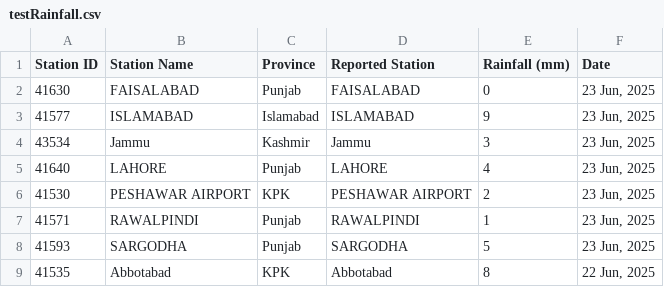
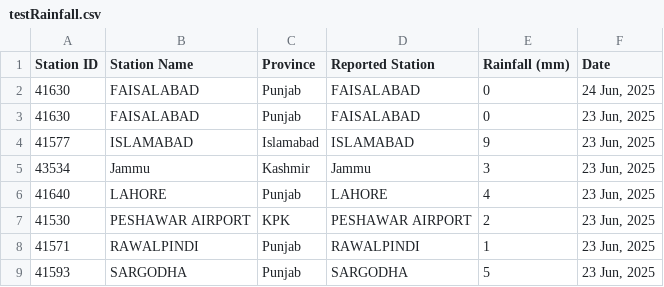
Before and after one commit to muhammadshah10/pakistan-rainfall-scraper, a CSV file: testRainfall.csv, drawn as a sheet; only a part is shown; the shorter side is filled out with more unchanged rows; the diff names each change by its address in the sheet, - before the commit and + after, or states it on an @@ line.

```diff
--- a/testRainfall.csv
+++ b/testRainfall.csv
+row 2: 41630 | FAISALABAD | Punjab | FAISALABAD | 0 | 24 Jun, 2025
```
